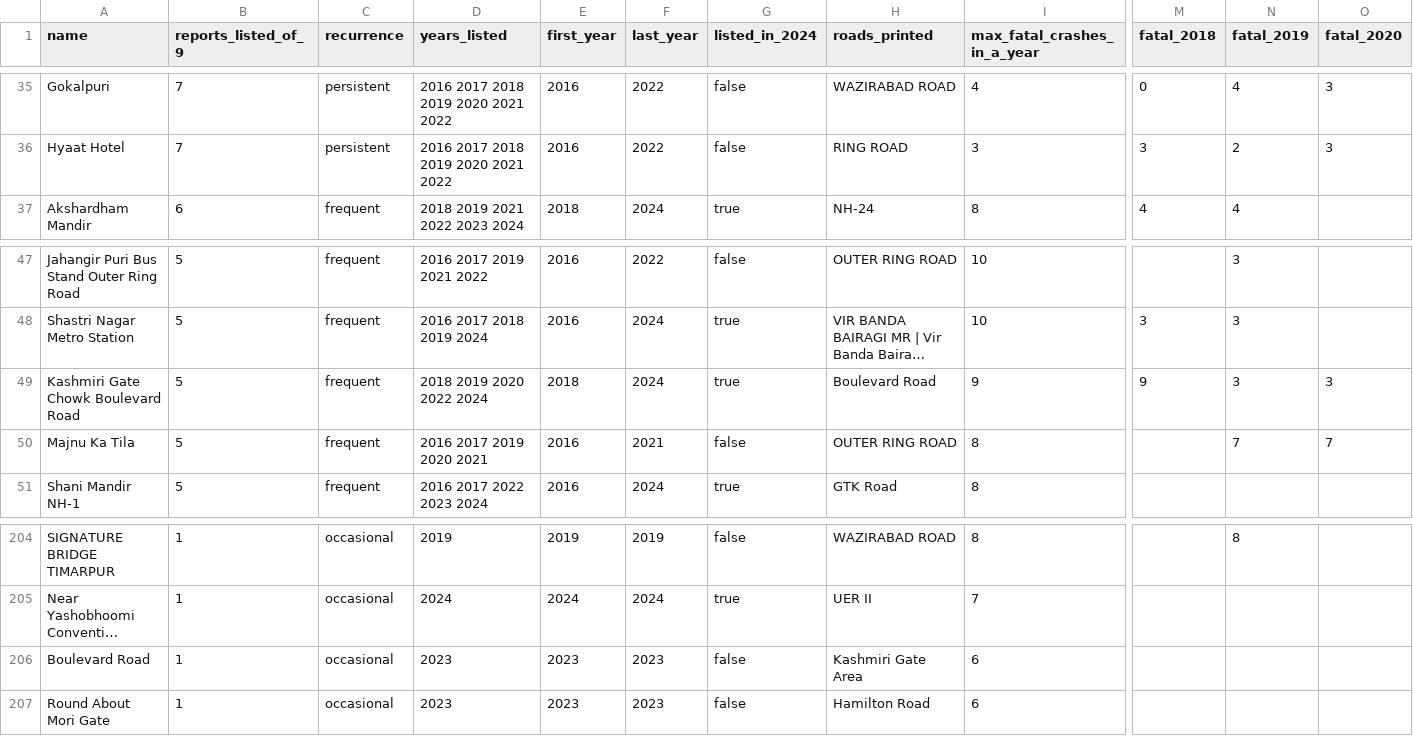
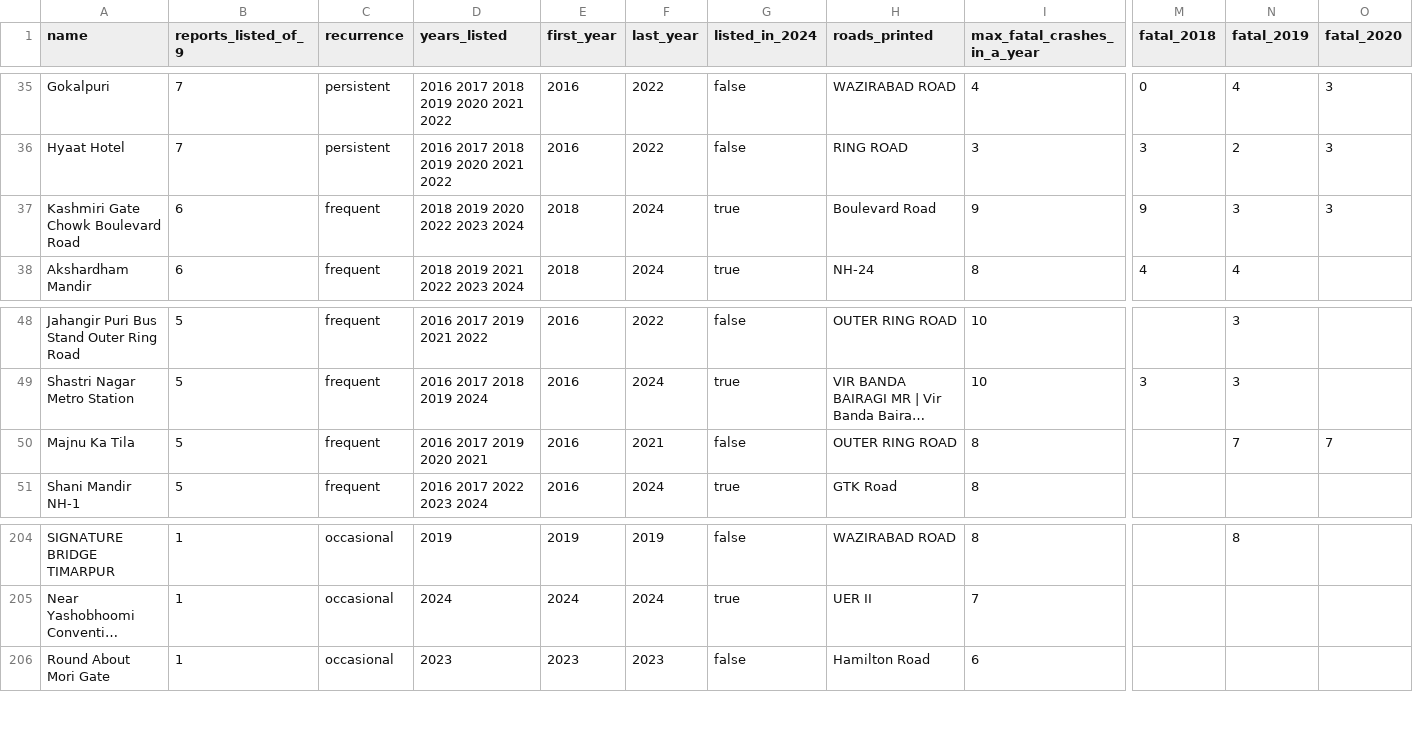
Before and after one commit to ayushthaosen-gif/DelhiCrimeDashboard, a CSV file: data/profiles/recurring_locations.csv, drawn as a sheet; only a part is shown, gaps mark what is left out; long unchanged cells end in …; removed rows and columns are numbered as before the commit, all else as after; rows hold the shown columns only; the diff names each change by its address in the sheet, - before the commit and + after, or states it on an @@ line.

```diff
--- a/data/profiles/recurring_locations.csv
+++ b/data/profiles/recurring_locations.csv
+row 37: Kashmiri Gate Chowk Boulevard Road | 6 | frequent | 2018 2019 2020 2022 2023 2024 | 2018 | 2024 | true | Boulevard Road | 9 | 9 | 3 | 3
-row 49: Kashmiri Gate Chowk Boulevard Road | 5 | frequent | 2018 2019 2020 2022 2024 | 2018 | 2024 | true | Boulevard Road | 9 | 9 | 3 | 3
-row 206: Boulevard Road | 1 | occasional | 2023 | 2023 | 2023 | false | Kashmiri Gate Area | 6
```
Also changed, not shown: data/profiles/audit_candidates_2024.csv, data/releases/2023/crash_prone_zones.csv, 25 other files.
